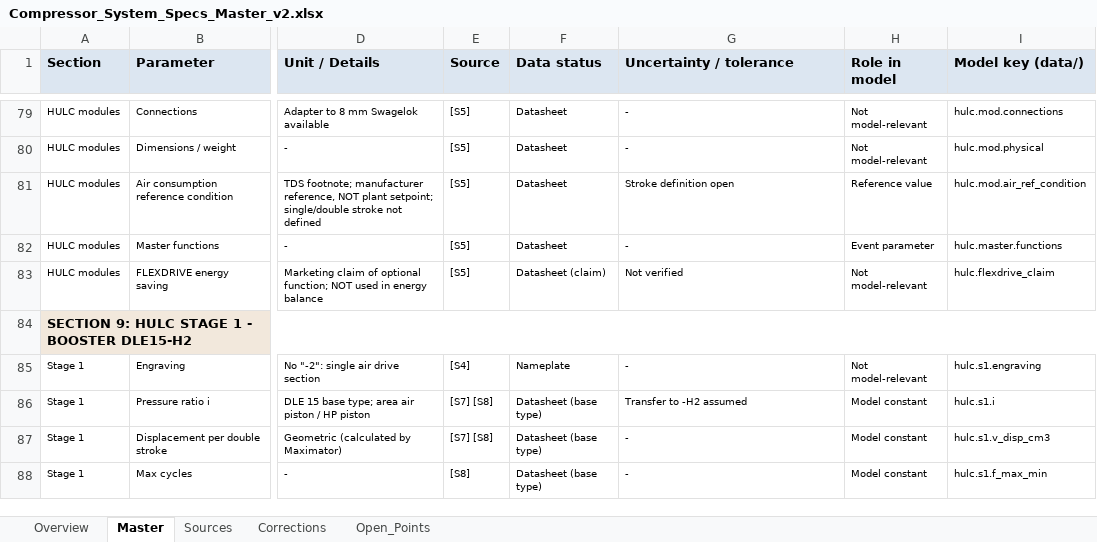
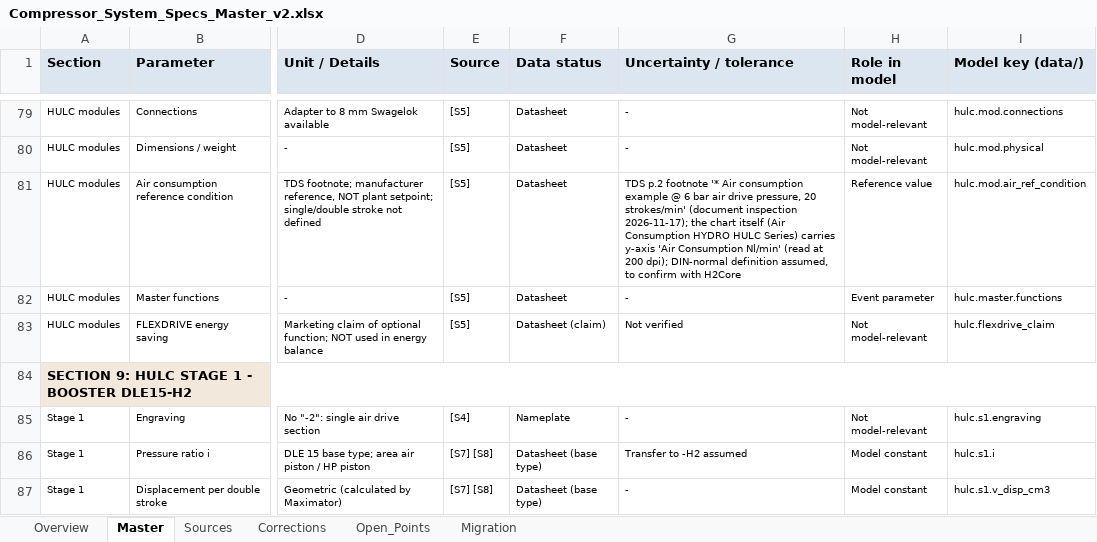
Before and after one commit to liorjaffe/Verlustmappe, an Excel workbook: plant/sources/Compressor_System_Specs_Master_v2.xlsx, sheet Master, drawn as a sheet; only a part is shown, gaps mark what is left out; the shorter side is filled out with more unchanged rows; values as stored, in another font and other column widths than the file's, no borders; the diff covers the shown part only; the diff names each change by its address in the sheet, - before the commit and + after, or states it on an @@ line.

```diff
--- a/plant/sources/Compressor_System_Specs_Master_v2.xlsx (sheet Master)
+++ b/plant/sources/Compressor_System_Specs_Master_v2.xlsx (sheet Master)
+sheet tab: Migration
-G81 (Uncertainty / tolerance): Stroke definition open
+G81 (Uncertainty / tolerance): TDS p.2 footnote '* Air consumption example @ 6 bar air drive pressure, 20 strokes/min' (document inspection 2026-11-17); the chart itself (Air Consumption HYDRO HULC Series) carries y-axis 'Air Consumption Nl/min' (read at 200 dpi); DIN-normal definition assumed, to confirm with H2Core
```
Also changed, not shown: 106 edited cells elsewhere in this sheet, sheet Overview, sheet Open_Points, sheet Corrections.
